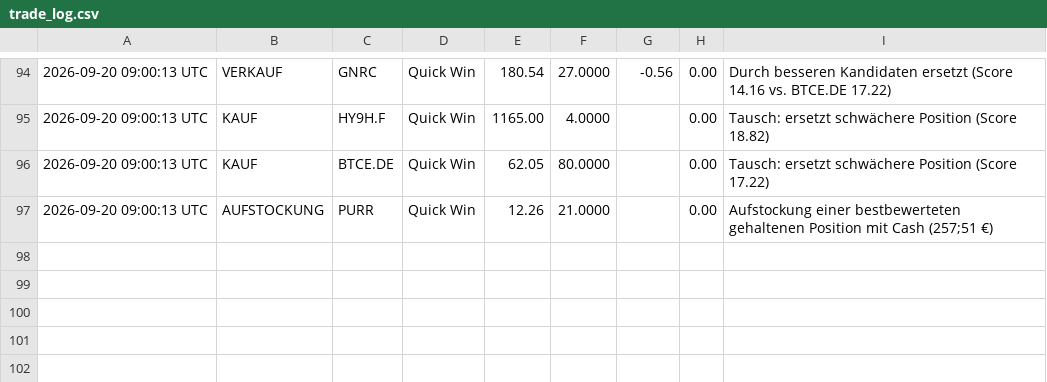
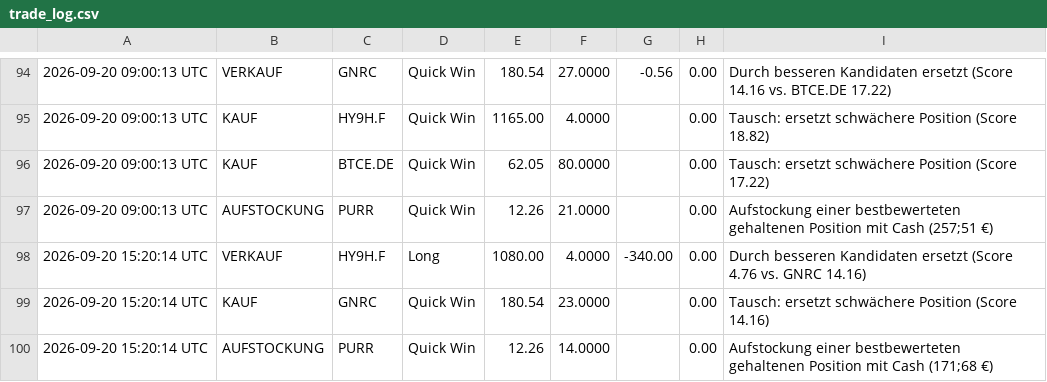
Before and after one commit to heyneca-stack/quantflow-dashboard, a CSV file: trade_log.csv, drawn as a sheet; only a part is shown, gaps mark what is left out; the diff names each change by its address in the sheet, - before the commit and + after, or states it on an @@ line.

```diff
--- a/trade_log.csv
+++ b/trade_log.csv
+row 98: 2026-09-20 15:20:14 UTC | VERKAUF | HY9H.F | Long | 1080.00 | 4.0000 | -340.00 | 0.00 | Durch besseren Kandidaten ersetzt (Score 4.76 vs. GNRC 14.16)
+row 99: 2026-09-20 15:20:14 UTC | KAUF | GNRC | Quick Win | 180.54 | 23.0000 |  | 0.00 | Tausch: ersetzt schwächere Position (Score 14.16)
+row 100: 2026-09-20 15:20:14 UTC | AUFSTOCKUNG | PURR | Quick Win | 12.26 | 14.0000 |  | 0.00 | Aufstockung einer bestbewerteten gehaltenen Position mit Cash (171;68 €)
```
Also changed, not shown: portfolio_log.csv, 4 other files.
